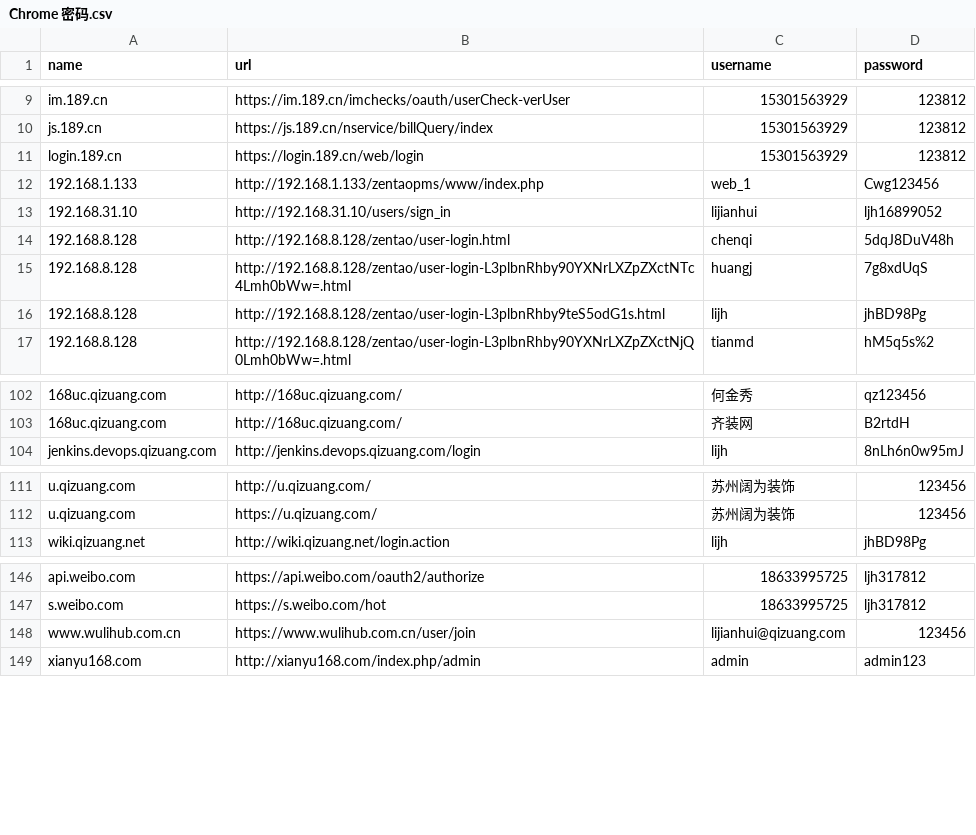
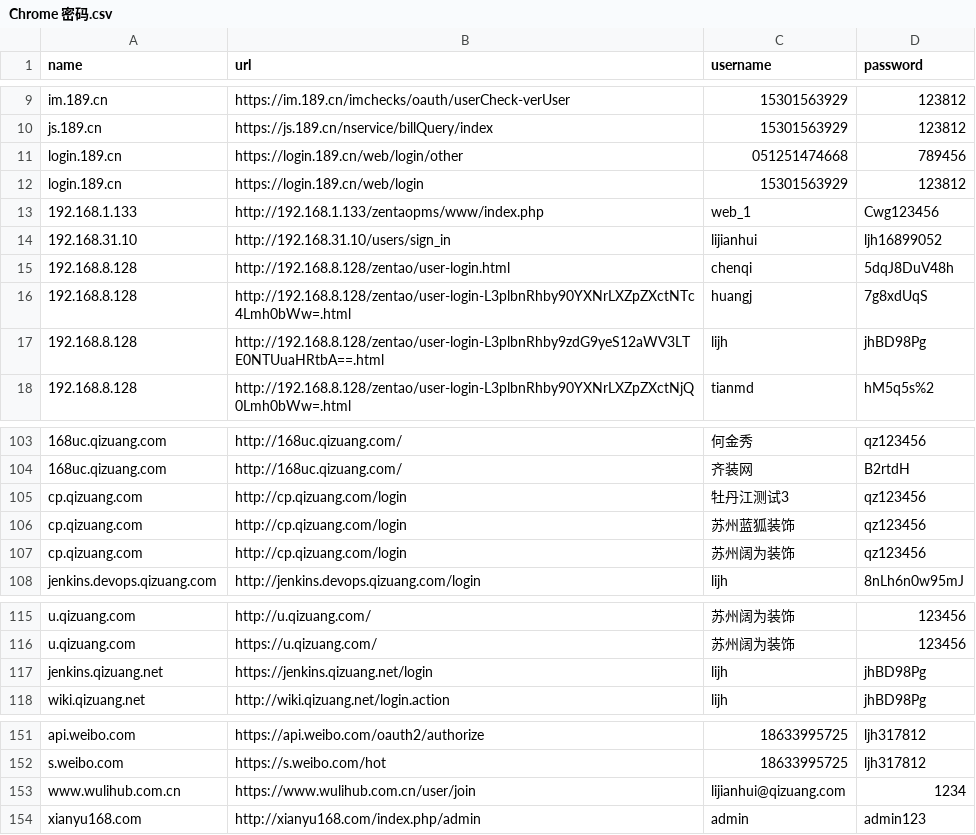
Before and after one commit to li0406/li, a CSV file: Chrome 密码.csv, drawn as a sheet; only a part is shown, gaps mark what is left out; addresses are those after the commit; the diff names each change by its address in the sheet, - before the commit and + after, or states it on an @@ line.

```diff
--- a/Chrome 密码.csv
+++ b/Chrome 密码.csv
+row 11: login.189.cn | https://login.189.cn/web/login/other | 051251474668 | 789456
-B17 (url): http://192.168.8.128/zentao/user-login-L3plbnRhby9teS5odG1s.html
+B17 (url): http://192.168.8.128/zentao/user-login-L3plbnRhby9zdG9yeS12aWV3LTE0NTUuaHRtbA==.html
+row 105: cp.qizuang.com | http://cp.qizuang.com/login | 牡丹江测试3 | qz123456
+row 106: cp.qizuang.com | http://cp.qizuang.com/login | 苏州蓝狐装饰 | qz123456
+row 107: cp.qizuang.com | http://cp.qizuang.com/login | 苏州阔为装饰 | qz123456
+row 117: jenkins.qizuang.net | https://jenkins.qizuang.net/login | lijh | jhBD98Pg
-D153 (password): 123456
+D153 (password): 1234
```
Also changed, not shown: 1 other file.
